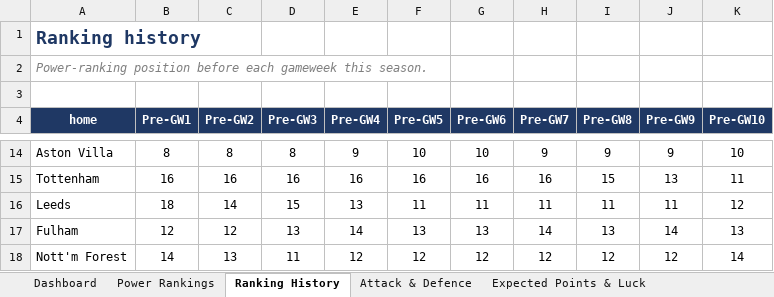
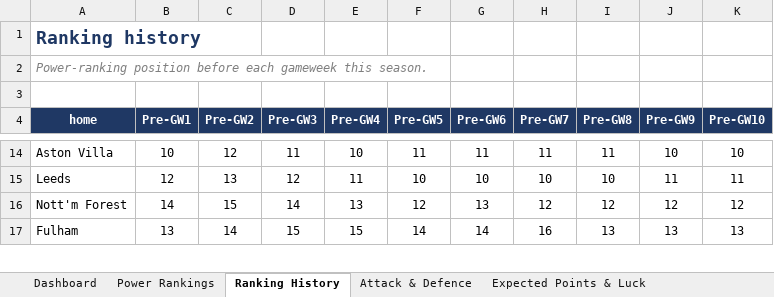
Before and after one commit to THOMASNOONAN155/tios-data, an Excel workbook: epl-model/output/EPL_Model.xlsx, sheet Ranking History, drawn as a sheet; only a part is shown, gaps mark what is left out; values as stored, in another font and other column widths than the file's, no borders; charts and pictures and conditional formats not drawn; removed rows and columns are numbered as before the commit, all else as after; the diff covers the shown part only; the diff names each change by its address in the sheet, - before the commit and + after, or states it on an @@ line.

```diff
--- a/epl-model/output/EPL_Model.xlsx (sheet Ranking History)
+++ b/epl-model/output/EPL_Model.xlsx (sheet Ranking History)
-B14 (Pre-GW1): 8
+B14 (Pre-GW1): 10
-C14 (Pre-GW2): 8
+C14 (Pre-GW2): 12
-D14 (Pre-GW3): 8
+D14 (Pre-GW3): 11
-E14 (Pre-GW4): 9
+E14 (Pre-GW4): 10
-F14 (Pre-GW5): 10
+F14 (Pre-GW5): 11
-G14 (Pre-GW6): 10
+G14 (Pre-GW6): 11
-H14 (Pre-GW7): 9
+H14 (Pre-GW7): 11
-I14 (Pre-GW8): 9
+I14 (Pre-GW8): 11
-J14 (Pre-GW9): 9
+J14 (Pre-GW9): 10
-row 15: Tottenham | 16 | 16 | 16 | 16 | 16 | 16 | 16 | 15 | 13 | 11
-B15 (Pre-GW1): 18
+B15 (Pre-GW1): 12
-C15 (Pre-GW2): 14
+C15 (Pre-GW2): 13
-D15 (Pre-GW3): 15
+D15 (Pre-GW3): 12
-E15 (Pre-GW4): 13
+E15 (Pre-GW4): 11
-F15 (Pre-GW5): 11
+F15 (Pre-GW5): 10
-G15 (Pre-GW6): 11
+G15 (Pre-GW6): 10
-H15 (Pre-GW7): 11
+H15 (Pre-GW7): 10
-I15 (Pre-GW8): 11
+I15 (Pre-GW8): 10
-K15 (Pre-GW10): 12
+K15 (Pre-GW10): 11
-row 17: Fulham | 12 | 12 | 13 | 14 | 13 | 13 | 14 | 13 | 14 | 13
-C16 (Pre-GW2): 13
+C16 (Pre-GW2): 15
-D16 (Pre-GW3): 11
+D16 (Pre-GW3): 14
-E16 (Pre-GW4): 12
+E16 (Pre-GW4): 13
-G16 (Pre-GW6): 12
+G16 (Pre-GW6): 13
-K16 (Pre-GW10): 14
+K16 (Pre-GW10): 12
+row 17: Fulham | 13 | 14 | 15 | 15 | 14 | 14 | 16 | 13 | 13 | 13
```
Also changed, not shown: 5 added rows, 4 removed rows and 44 edited cells elsewhere in this sheet, sheet Dashboard, sheet Fixture Difficulty, sheet Season Projections, sheet Model vs Market, sheet Power Rankings, sheet Attack & Defence, 1 more sheet, charts or pictures, 9 other files.
